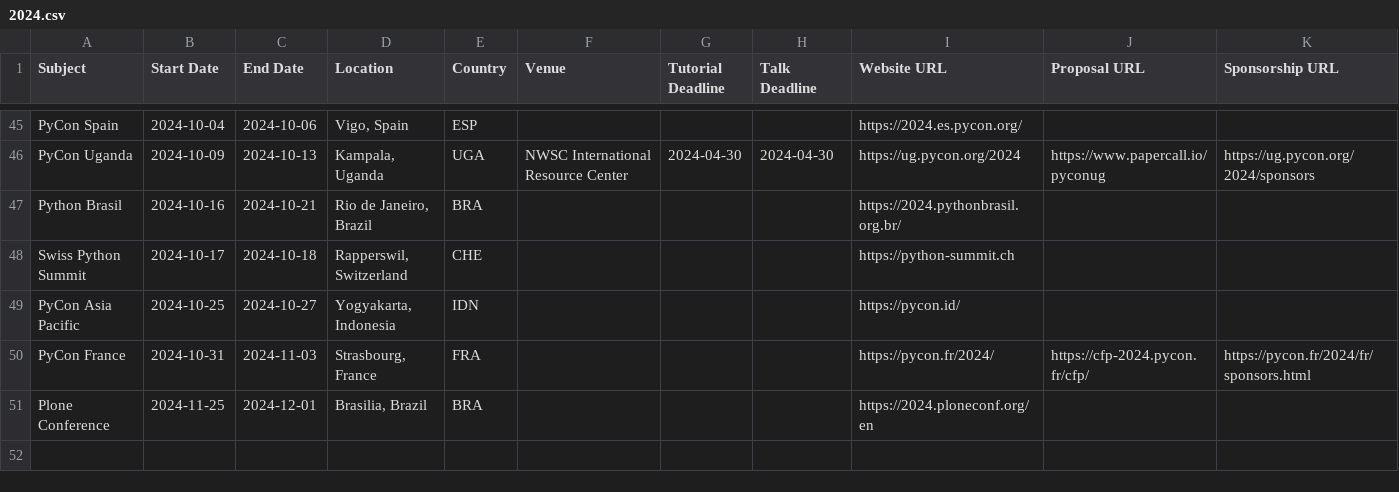
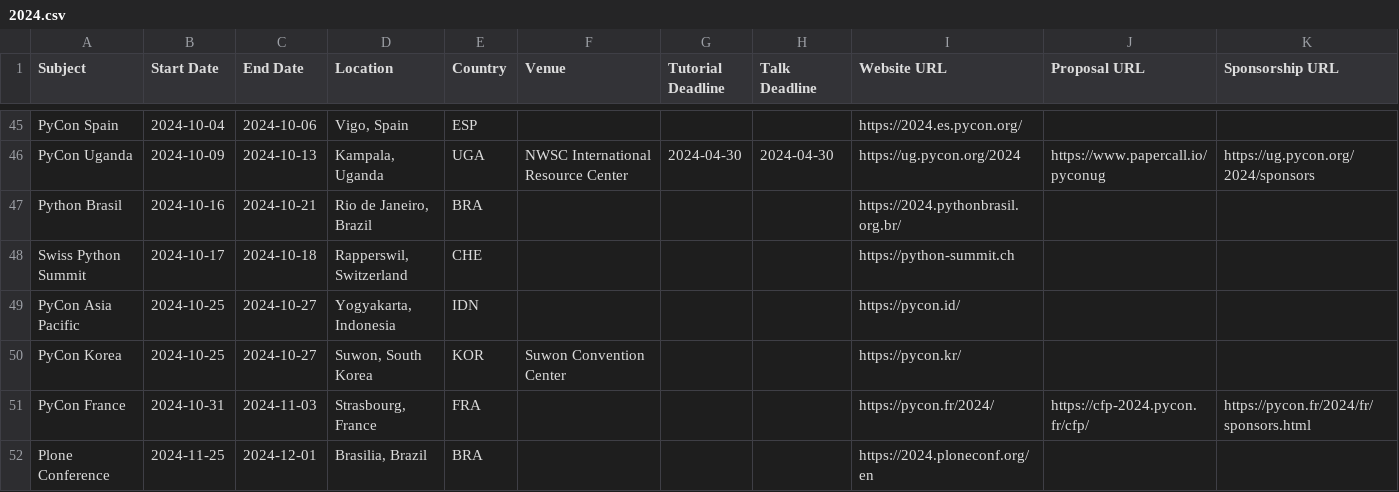
Before and after one commit to python-organizers/conferences, a CSV file: 2024.csv, drawn as a sheet; only a part is shown, gaps mark what is left out; the diff names each change by its address in the sheet, - before the commit and + after, or states it on an @@ line.

Commit message:
Add PyCon Korea

```diff
--- a/2024.csv
+++ b/2024.csv
+row 50: PyCon Korea | 2024-10-25 | 2024-10-27 | Suwon, South Korea | KOR | Suwon Convention Center |  |  | https://pycon.kr/
```
